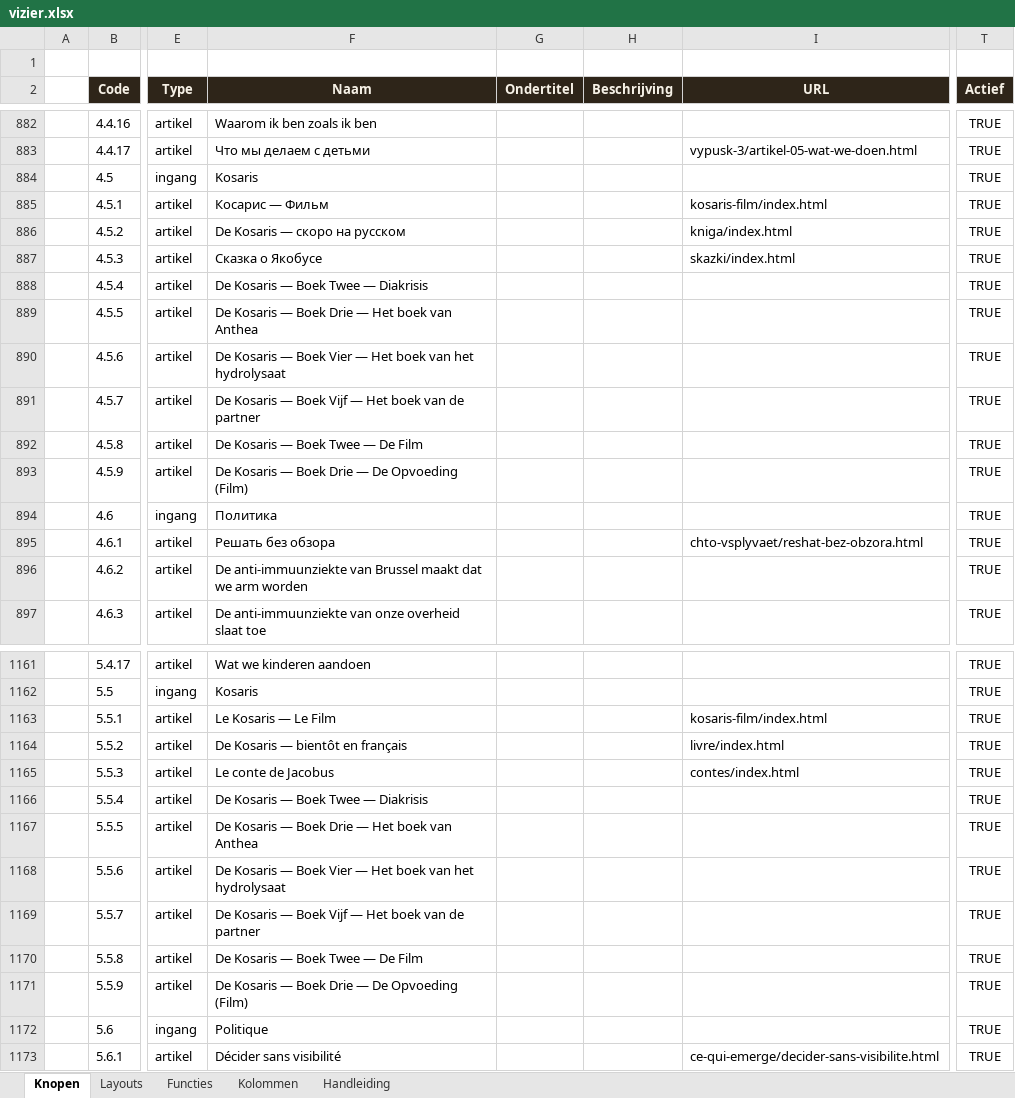
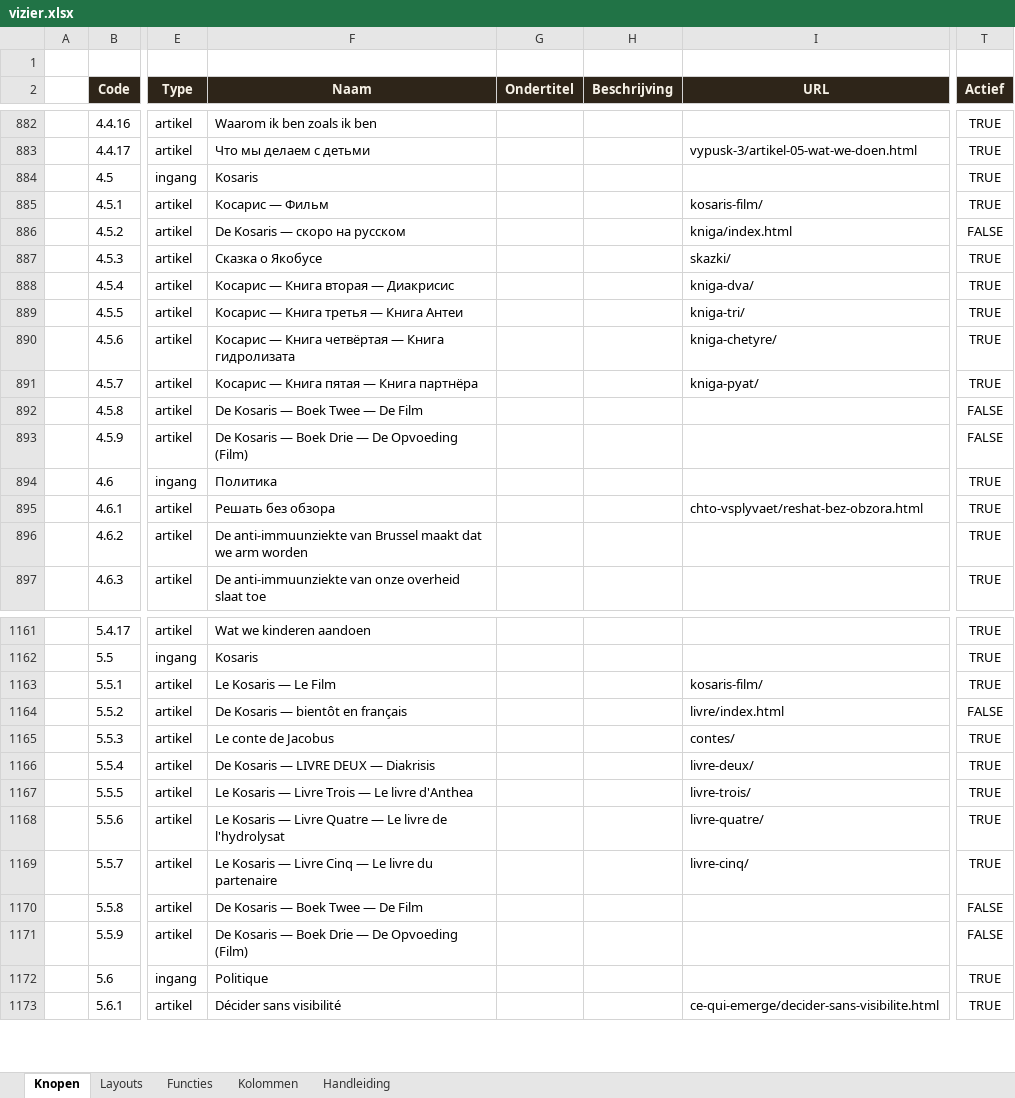
Before and after one commit to koosvanM/openvizier, an Excel workbook: nl/_data/vizier.xlsx, sheet Knopen, drawn as a sheet; only a part is shown, gaps mark what is left out; values as stored, in another font and other column widths than the file's, no borders; the diff covers the shown part only; the diff names each change by its address in the sheet, - before the commit and + after, or states it on an @@ line.

Commit message:
Xlsx v10: Kosaris URLs + vertaalde titels voor DE/EN/RU/FR/ES/IT/PT

```diff
--- a/nl/_data/vizier.xlsx (sheet Knopen)
+++ b/nl/_data/vizier.xlsx (sheet Knopen)
-I885 (URL): kosaris-film/index.html
+I885 (URL): kosaris-film/
-T886 (Actief): TRUE
+T886 (Actief): FALSE
-I887 (URL): skazki/index.html
+I887 (URL): skazki/
-F888 (Naam): De Kosaris — Boek Twee — Diakrisis
+F888 (Naam): Косарис — Книга вторая — Диакрисис
-I888 (URL): (empty)
+I888 (URL): kniga-dva/
-F889 (Naam): De Kosaris — Boek Drie — Het boek van Anthea
+F889 (Naam): Косарис — Книга третья — Книга Антеи
-I889 (URL): (empty)
+I889 (URL): kniga-tri/
-F890 (Naam): De Kosaris — Boek Vier — Het boek van het hydrolysaat
+F890 (Naam): Косарис — Книга четвёртая — Книга гидролизата
-I890 (URL): (empty)
+I890 (URL): kniga-chetyre/
-F891 (Naam): De Kosaris — Boek Vijf — Het boek van de partner
+F891 (Naam): Косарис — Книга пятая — Книга партнёра
-I891 (URL): (empty)
+I891 (URL): kniga-pyat/
-T892:T893 (Actief): TRUE
+T892:T893 (Actief): FALSE
-I1163 (URL): kosaris-film/index.html
+I1163 (URL): kosaris-film/
-T1164 (Actief): TRUE
+T1164 (Actief): FALSE
-I1165 (URL): contes/index.html
+I1165 (URL): contes/
-F1166 (Naam): De Kosaris — Boek Twee — Diakrisis
+F1166 (Naam): De Kosaris — LIVRE DEUX — Diakrisis
-I1166 (URL): (empty)
+I1166 (URL): livre-deux/
-F1167 (Naam): De Kosaris — Boek Drie — Het boek van Anthea
+F1167 (Naam): Le Kosaris — Livre Trois — Le livre d'Anthea
-I1167 (URL): (empty)
+I1167 (URL): livre-trois/
-F1168 (Naam): De Kosaris — Boek Vier — Het boek van het hydrolysaat
+F1168 (Naam): Le Kosaris — Livre Quatre — Le livre de l'hydrolysat
-I1168 (URL): (empty)
+I1168 (URL): livre-quatre/
-F1169 (Naam): De Kosaris — Boek Vijf — Het boek van de partner
+F1169 (Naam): Le Kosaris — Livre Cinq — Le livre du partenaire
-I1169 (URL): (empty)
+I1169 (URL): livre-cinq/
-T1170:T1171 (Actief): TRUE
+T1170:T1171 (Actief): FALSE
```
Also changed, not shown: 73 edited cells elsewhere in this sheet.
